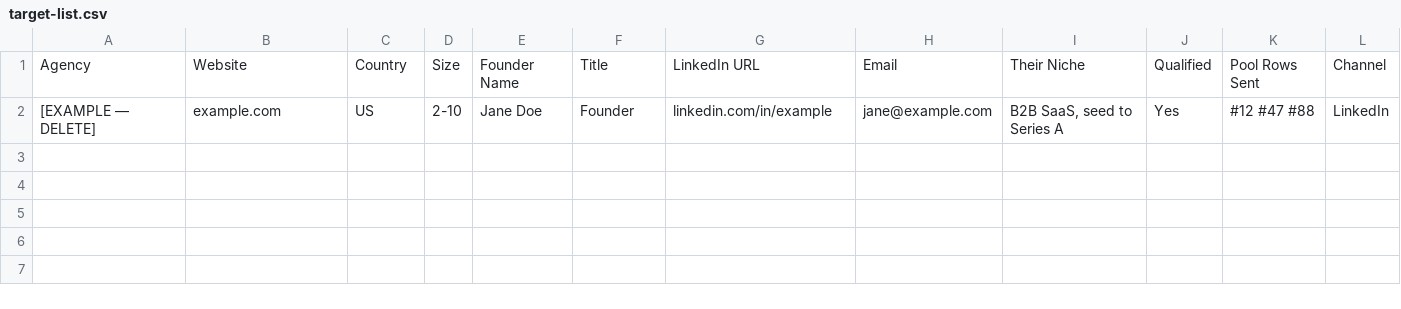
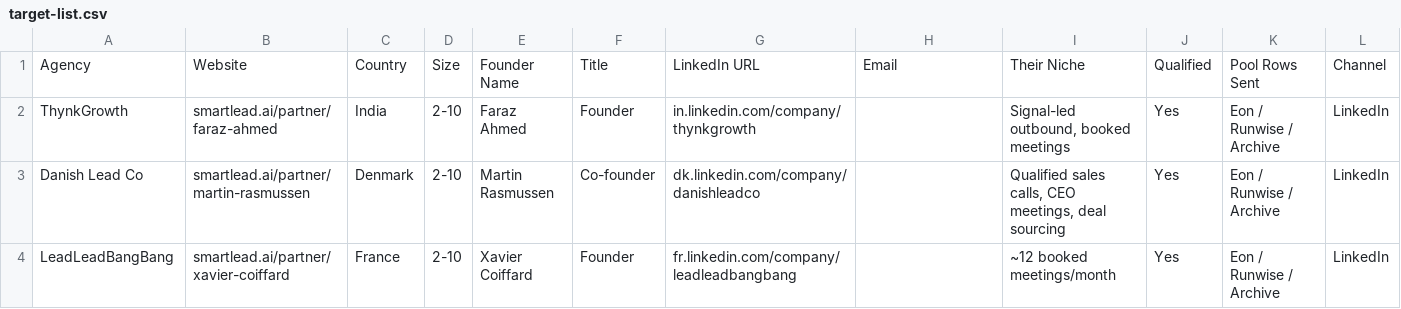
Before and after one commit to bokjong393/Mybusiness, a CSV file: templates/target-list.csv, drawn as a sheet; only a part is shown; removed rows and columns are numbered as before the commit, all else as after; rows hold the shown columns only; the diff names each change by its address in the sheet, - before the commit and + after, or states it on an @@ line.

```diff
--- a/templates/target-list.csv
+++ b/templates/target-list.csv
-row 2: [EXAMPLE — DELETE] | example.com | US | 2-10 | Jane Doe | Founder | linkedin.com/in/example | jane@example.com | B2B SaaS, seed to Series A | Yes | #12 #47 #88 | LinkedIn
+row 2: ThynkGrowth | smartlead.ai/partner/faraz-ahmed | India | 2-10 | Faraz Ahmed | Founder | in.linkedin.com/company/thynkgrowth |  | Signal-led outbound, booked meetings | Yes | Eon / Runwise / Archive | LinkedIn
+row 3: Danish Lead Co | smartlead.ai/partner/martin-rasmussen | Denmark | 2-10 | Martin Rasmussen | Co-founder | dk.linkedin.com/company/danishleadco |  | Qualified sales calls, CEO meetings, deal sourcing | Yes | Eon / Runwise / Archive | LinkedIn
+row 4: LeadLeadBangBang | smartlead.ai/partner/xavier-coiffard | France | 2-10 | Xavier Coiffard | Founder | fr.linkedin.com/company/leadleadbangbang |  | ~12 booked meetings/month | Yes | Eon / Runwise / Archive | LinkedIn
```
